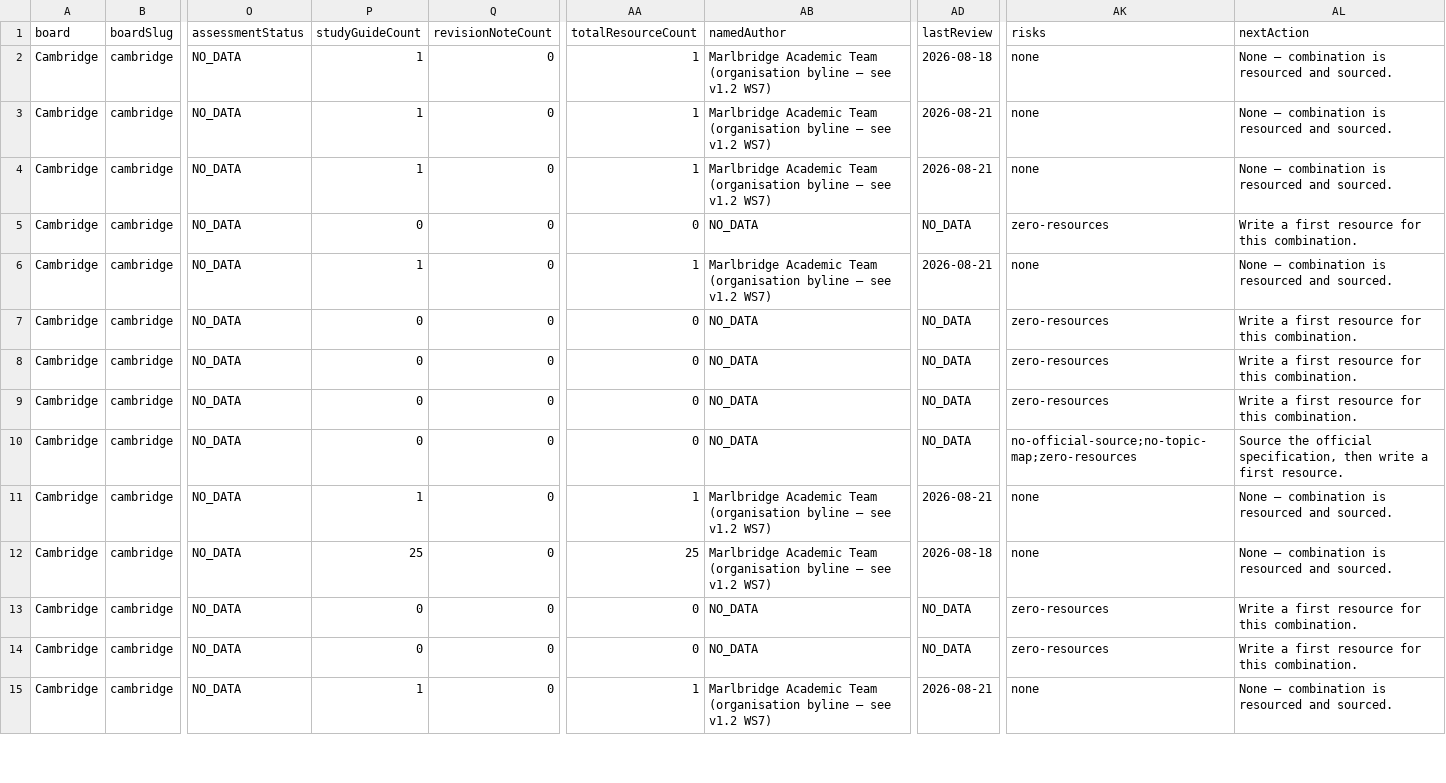
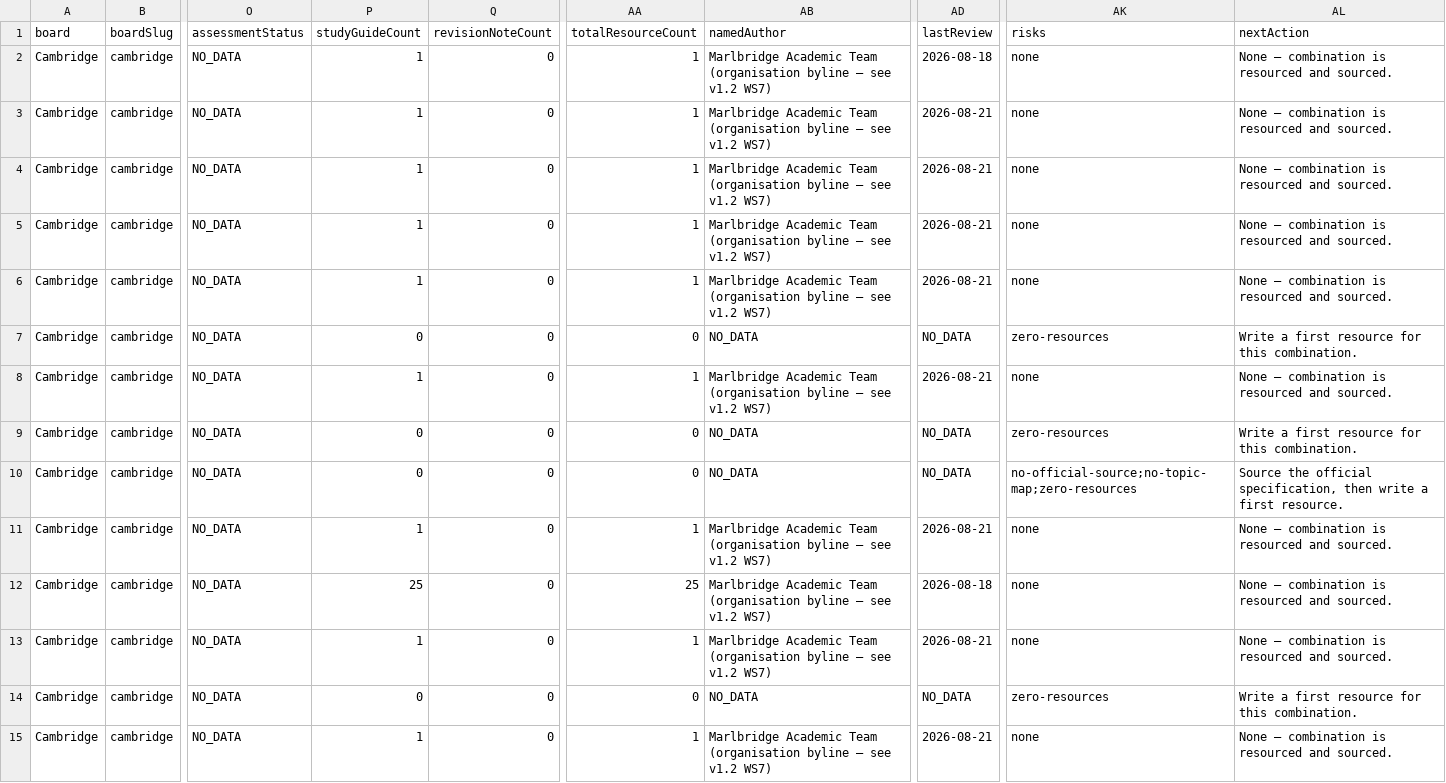
Before and after one commit to Nouman1608/MB, a CSV file: docs/reports/academic-coverage-report-v1.2.csv, drawn as a sheet; only a part is shown, gaps mark what is left out; the diff names each change by its address in the sheet, - before the commit and + after, or states it on an @@ line.

Commit message:
Batch 5: 3 study guides for Cambridge A Level combinations
- Cambridge A Level Computer Science 9618 — Topic 1 Information
  representation (AS)
- Cambridge A Level Psychology 9990 — Paper 1 Approaches, Issues and
  Debates (AS)
- Cambridge A Level World History 9489 — European Option: Modern
  Europe, 1750-1921 (AS)

docs/reports/academic-coverage-report-v1.2.csv/json regenerated:
zero-resource combinations 95 -> 92.

Full validation gate passes clean.

```diff
--- a/docs/reports/academic-coverage-report-v1.2.csv
+++ b/docs/reports/academic-coverage-report-v1.2.csv
-P5 (studyGuideCount): 0
+P5 (studyGuideCount): 1
-AA5 (totalResourceCount): 0
+AA5 (totalResourceCount): 1
-AB5 (namedAuthor): NO_DATA
+AB5 (namedAuthor): Marlbridge Academic Team (organisation byline — see v1.2 WS7)
-AD5 (lastReview): NO_DATA
+AD5 (lastReview): 2026-08-21
-AK5 (risks): zero-resources
+AK5 (risks): none
-AL5 (nextAction): Write a first resource for this combination.
+AL5 (nextAction): None — combination is resourced and sourced.
-P8 (studyGuideCount): 0
+P8 (studyGuideCount): 1
-AA8 (totalResourceCount): 0
+AA8 (totalResourceCount): 1
-AB8 (namedAuthor): NO_DATA
+AB8 (namedAuthor): Marlbridge Academic Team (organisation byline — see v1.2 WS7)
-AD8 (lastReview): NO_DATA
+AD8 (lastReview): 2026-08-21
-AK8 (risks): zero-resources
+AK8 (risks): none
-AL8 (nextAction): Write a first resource for this combination.
+AL8 (nextAction): None — combination is resourced and sourced.
-P13 (studyGuideCount): 0
+P13 (studyGuideCount): 1
-AA13 (totalResourceCount): 0
+AA13 (totalResourceCount): 1
-AB13 (namedAuthor): NO_DATA
+AB13 (namedAuthor): Marlbridge Academic Team (organisation byline — see v1.2 WS7)
-AD13 (lastReview): NO_DATA
+AD13 (lastReview): 2026-08-21
-AK13 (risks): zero-resources
+AK13 (risks): none
-AL13 (nextAction): Write a first resource for this combination.
+AL13 (nextAction): None — combination is resourced and sourced.
```
Also changed, not shown: 5 other files.
